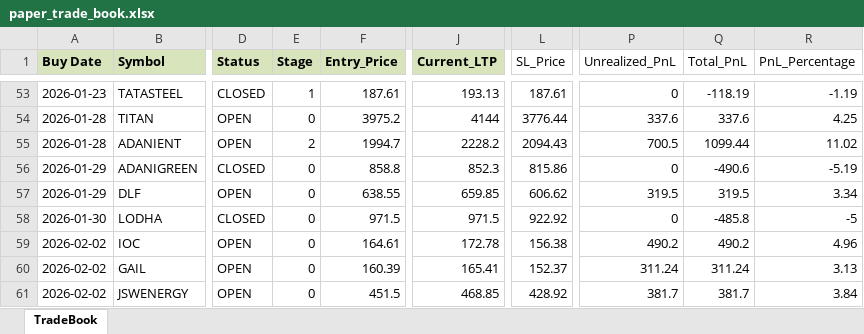
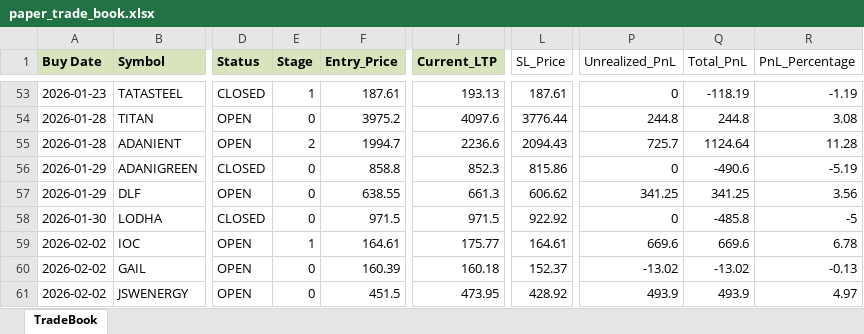
Before and after one commit to Manu4AI/Google-AntiGravity, an Excel workbook: Paper Trading Simulator/paper_trade_book.xlsx, sheet TradeBook, drawn as a sheet; only a part is shown, gaps mark what is left out; values as stored, in another font and other column widths than the file's, no borders; the diff covers the shown part only; the diff names each change by its address in the sheet, - before the commit and + after, or states it on an @@ line.

```diff
--- a/Paper Trading Simulator/paper_trade_book.xlsx (sheet TradeBook)
+++ b/Paper Trading Simulator/paper_trade_book.xlsx (sheet TradeBook)
-J54 (Current_LTP): 4144
+J54 (Current_LTP): 4097.6
-P54 (Unrealized_PnL): 337.6
+P54 (Unrealized_PnL): 244.8
-Q54 (Total_PnL): 337.6
+Q54 (Total_PnL): 244.8
-R54 (PnL_Percentage): 4.25
+R54 (PnL_Percentage): 3.08
-J55 (Current_LTP): 2228.2
+J55 (Current_LTP): 2236.6
-P55 (Unrealized_PnL): 700.5
+P55 (Unrealized_PnL): 725.7
-Q55 (Total_PnL): 1099.44
+Q55 (Total_PnL): 1124.64
-R55 (PnL_Percentage): 11.02
+R55 (PnL_Percentage): 11.28
-J57 (Current_LTP): 659.85
+J57 (Current_LTP): 661.3
-P57 (Unrealized_PnL): 319.5
+P57 (Unrealized_PnL): 341.25
-Q57 (Total_PnL): 319.5
+Q57 (Total_PnL): 341.25
-R57 (PnL_Percentage): 3.34
+R57 (PnL_Percentage): 3.56
-E59 (Stage): 0
+E59 (Stage): 1
-J59 (Current_LTP): 172.78
+J59 (Current_LTP): 175.77
-L59 (SL_Price): 156.38
+L59 (SL_Price): 164.61
-P59 (Unrealized_PnL): 490.2
+P59 (Unrealized_PnL): 669.6
-Q59 (Total_PnL): 490.2
+Q59 (Total_PnL): 669.6
-R59 (PnL_Percentage): 4.96
+R59 (PnL_Percentage): 6.78
-J60 (Current_LTP): 165.41
+J60 (Current_LTP): 160.18
-P60 (Unrealized_PnL): 311.24
+P60 (Unrealized_PnL): -13.02
-Q60 (Total_PnL): 311.24
+Q60 (Total_PnL): -13.02
-R60 (PnL_Percentage): 3.13
+R60 (PnL_Percentage): -0.13
-J61 (Current_LTP): 468.85
+J61 (Current_LTP): 473.95
-P61 (Unrealized_PnL): 381.7
+P61 (Unrealized_PnL): 493.9
-Q61 (Total_PnL): 381.7
+Q61 (Total_PnL): 493.9
-R61 (PnL_Percentage): 3.84
+R61 (PnL_Percentage): 4.97
```
Also changed, not shown: 87 edited cells elsewhere in this sheet, 1 other file.
